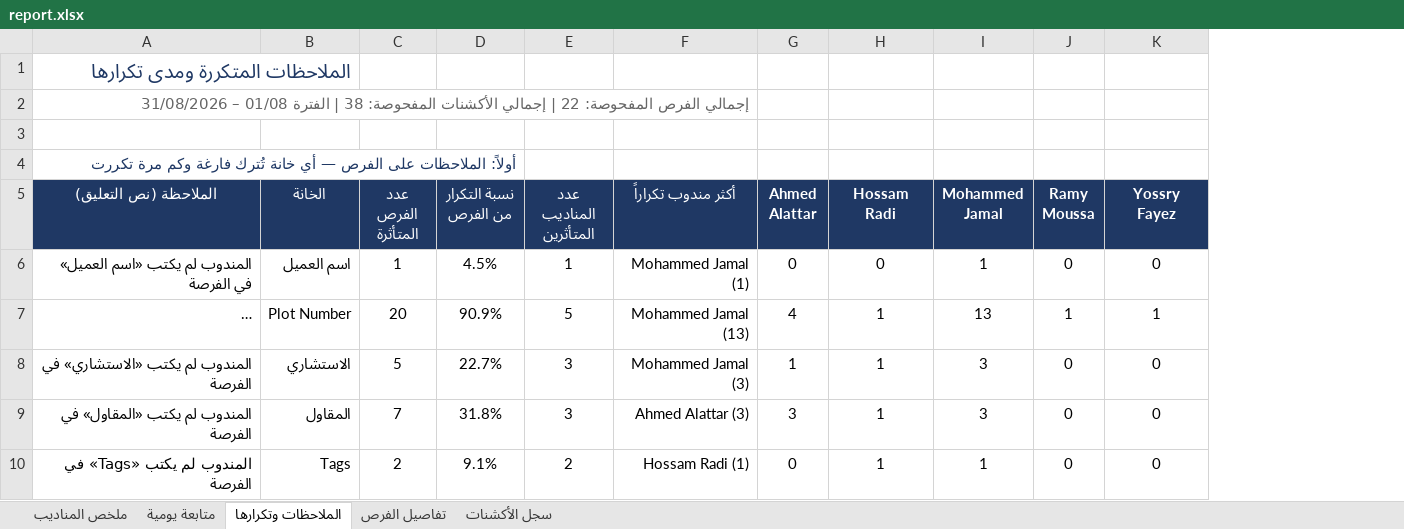
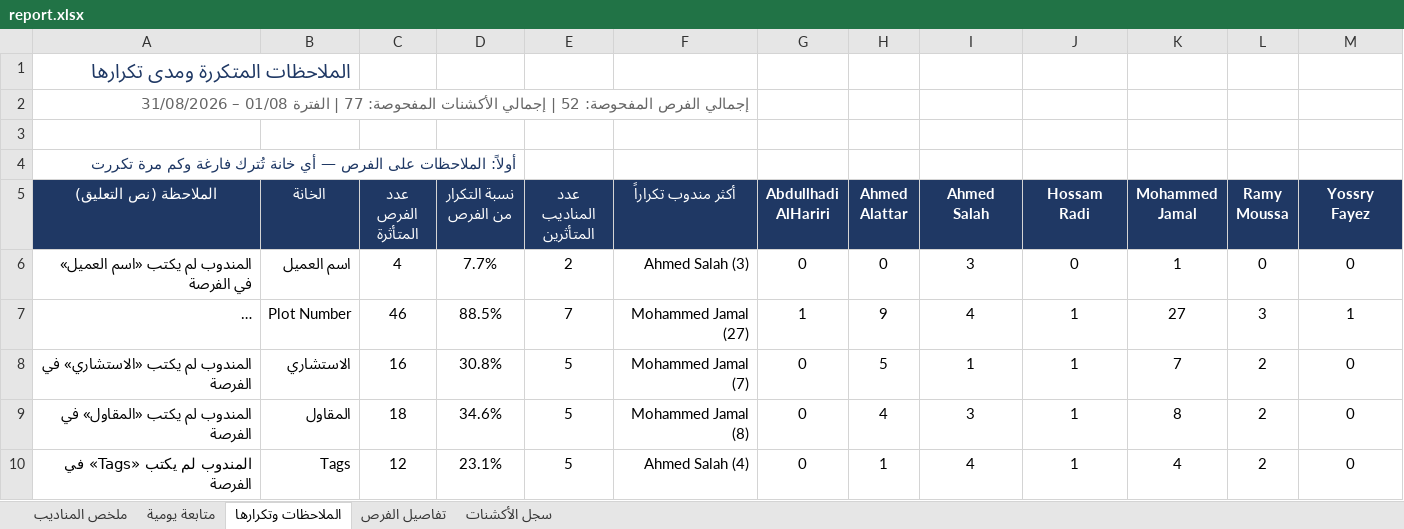
Before and after one commit to smou-lifts/daily, an Excel workbook: report.xlsx, sheet الملاحظات وتكرارها, drawn as a sheet; only a part is shown; long unchanged cells end in …; values as stored, in another font and other column widths than the file's, no borders; conditional formats not drawn; addresses are those after the commit; the diff covers the shown part only; the diff names each change by its address in the sheet, - before the commit and + after, or states it on an @@ line.

```diff
--- a/report.xlsx (sheet الملاحظات وتكرارها)
+++ b/report.xlsx (sheet الملاحظات وتكرارها)
+column G (Abdullhadi AlHariri), rows 6-10: 0 | 1 | 0 | 0 | 0
+column I (Ahmed Salah), rows 6-10: 3 | 4 | 1 | 3 | 4
-A2 (الملاحظة (نص التعليق)): …الفرص المفحوصة: 22 | إجمالي الأكشنات المفحوصة: 38 | الفترة…
+A2 (الملاحظة (نص التعليق)): …الفرص المفحوصة: 52 | إجمالي الأكشنات المفحوصة: 77 | الفترة…
-C6 (عدد الفرص المتأثرة): 1
+C6 (عدد الفرص المتأثرة): 4
-D6 (نسبة التكرار من الفرص): 4.5%
+D6 (نسبة التكرار من الفرص): 7.7%
-E6 (عدد المناديب المتأثرين): 1
+E6 (عدد المناديب المتأثرين): 2
-F6 (أكثر مندوب تكراراً): Mohammed Jamal (1)
+F6 (أكثر مندوب تكراراً): Ahmed Salah (3)
-C7 (عدد الفرص المتأثرة): 20
+C7 (عدد الفرص المتأثرة): 46
-D7 (نسبة التكرار من الفرص): 90.9%
+D7 (نسبة التكرار من الفرص): 88.5%
-E7 (عدد المناديب المتأثرين): 5
+E7 (عدد المناديب المتأثرين): 7
-F7 (أكثر مندوب تكراراً): Mohammed Jamal (13)
+F7 (أكثر مندوب تكراراً): Mohammed Jamal (27)
-H7 (Ahmed Alattar): 4
+H7 (Ahmed Alattar): 9
-K7 (Mohammed Jamal): 13
+K7 (Mohammed Jamal): 27
-L7 (Ramy Moussa): 1
+L7 (Ramy Moussa): 3
-C8 (عدد الفرص المتأثرة): 5
+C8 (عدد الفرص المتأثرة): 16
-D8 (نسبة التكرار من الفرص): 22.7%
+D8 (نسبة التكرار من الفرص): 30.8%
-E8:E9 (عدد المناديب المتأثرين): 3
+E8:E9 (عدد المناديب المتأثرين): 5
-F8 (أكثر مندوب تكراراً): Mohammed Jamal (3)
+F8 (أكثر مندوب تكراراً): Mohammed Jamal (7)
-H8 (Ahmed Alattar): 1
+H8 (Ahmed Alattar): 5
-K8 (Mohammed Jamal): 3
+K8 (Mohammed Jamal): 7
-L8:L10 (Ramy Moussa): 0
+L8:L10 (Ramy Moussa): 2
-C9 (عدد الفرص المتأثرة): 7
+C9 (عدد الفرص المتأثرة): 18
-D9 (نسبة التكرار من الفرص): 31.8%
+D9 (نسبة التكرار من الفرص): 34.6%
-F9 (أكثر مندوب تكراراً): Ahmed Alattar (3)
+F9 (أكثر مندوب تكراراً): Mohammed Jamal (8)
-H9 (Ahmed Alattar): 3
+H9 (Ahmed Alattar): 4
-K9 (Mohammed Jamal): 3
+K9 (Mohammed Jamal): 8
-C10 (عدد الفرص المتأثرة): 2
+C10 (عدد الفرص المتأثرة): 12
-D10 (نسبة التكرار من الفرص): 9.1%
+D10 (نسبة التكرار من الفرص): 23.1%
-E10 (عدد المناديب المتأثرين): 2
+E10 (عدد المناديب المتأثرين): 5
-F10 (أكثر مندوب تكراراً): Hossam Radi (1)
+F10 (أكثر مندوب تكراراً): Ahmed Salah (4)
-H10 (Ahmed Alattar): 0
+H10 (Ahmed Alattar): 1
-K10 (Mohammed Jamal): 1
+K10 (Mohammed Jamal): 4
```
Also changed, not shown: 6 added rows, 4 removed rows, 59 edited cells, cell formats and merged cells elsewhere in this sheet, sheet تفاصيل الفرص, sheet سجل الأكشنات, sheet ملخص المناديب, sheet متابعة يومية, formulas that keep their value, 1 other file.
